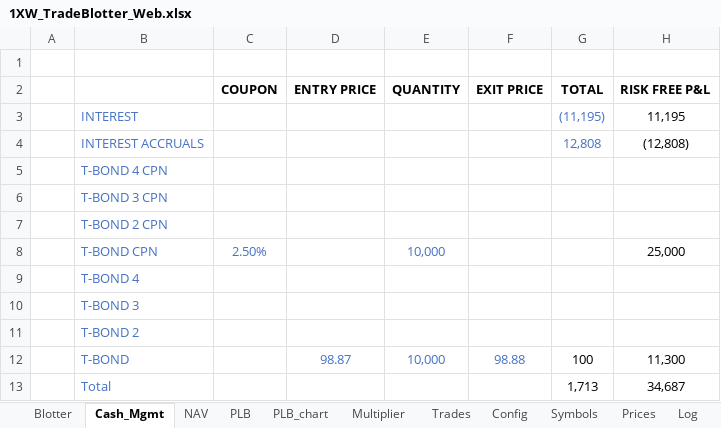
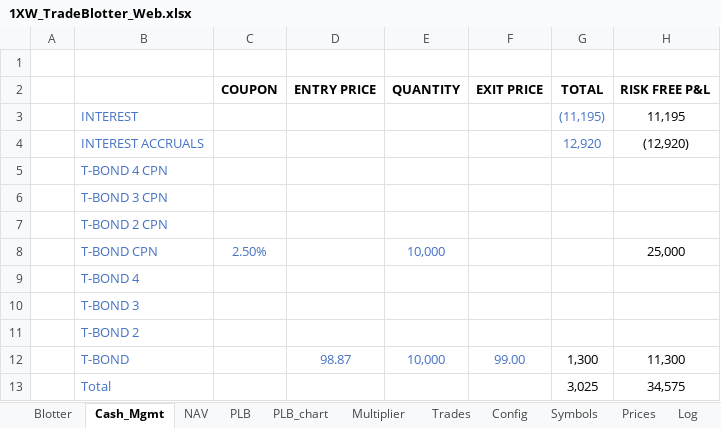
Before and after one commit to spatrese/1xw-website, an Excel workbook: 1XW_TradeBlotter_Web.xlsx, sheet Cash_Mgmt, drawn as a sheet; values as stored, in another font and other column widths than the file's, no borders; conditional formats not drawn; the diff names each change by its address in the sheet, - before the commit and + after, or states it on an @@ line.

```diff
--- a/1XW_TradeBlotter_Web.xlsx (sheet Cash_Mgmt)
+++ b/1XW_TradeBlotter_Web.xlsx (sheet Cash_Mgmt)
-G4 (TOTAL): 12,808
+G4 (TOTAL): 12,920
-H4 (RISK FREE P&L): (12,808)
+H4 (RISK FREE P&L): (12,920)
-F12 (EXIT PRICE): 98.88
+F12 (EXIT PRICE): 99.00
-G12 (TOTAL): 100
+G12 (TOTAL): 1,300
-G13 (TOTAL): 1,713
+G13 (TOTAL): 3,025
-H13 (RISK FREE P&L): 34,687
+H13 (RISK FREE P&L): 34,575
```
Also changed, not shown: sheet Prices, sheet Log, sheet Blotter, sheet PLB, sheet Trades, sheet NAV, 2 more sheets, charts or pictures, 3 other files.
